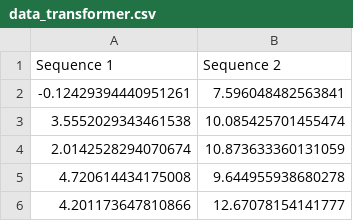
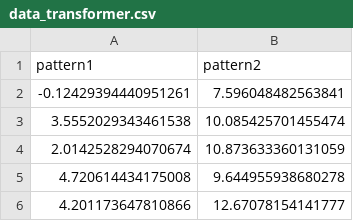
Before and after one commit to CharlesCLuo/Application-of-AI-in-Supply-Chain-Risk-Management-Series, a CSV file: Demand_Forecsting/data_transformer.csv, drawn as a sheet; only a part is shown; removed rows and columns are numbered as before the commit, all else as after; the diff names each change by its address in the sheet, - before the commit and + after, or states it on an @@ line.

Commit message:
Update data_transformer.csv

```diff
--- a/Demand_Forecsting/data_transformer.csv
+++ b/Demand_Forecsting/data_transformer.csv
-row 1: Sequence 1 | Sequence 2
+row 1: pattern1 | pattern2
```
